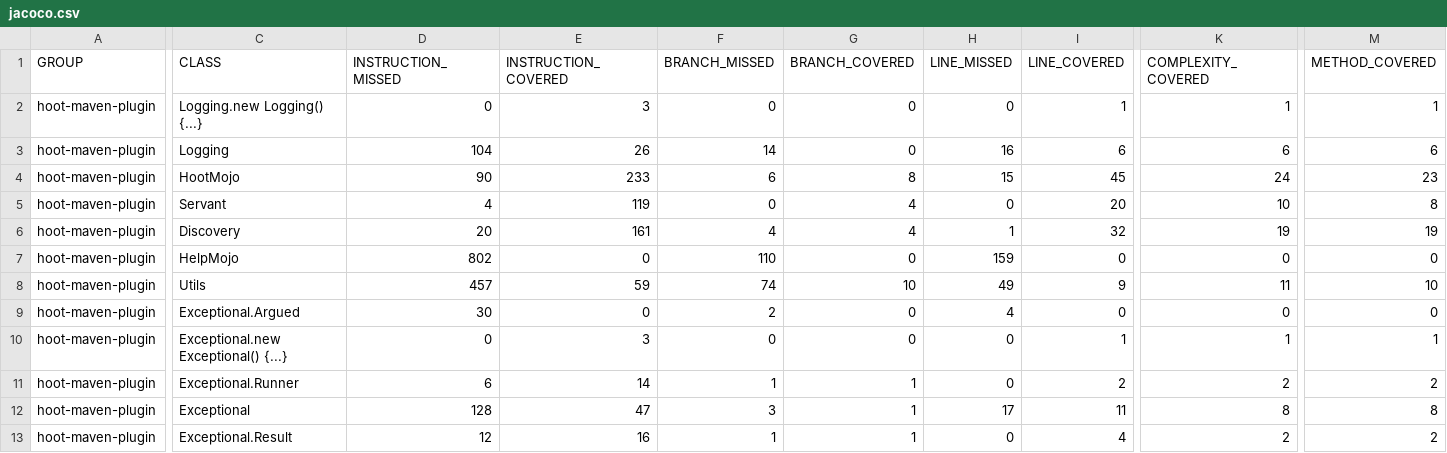
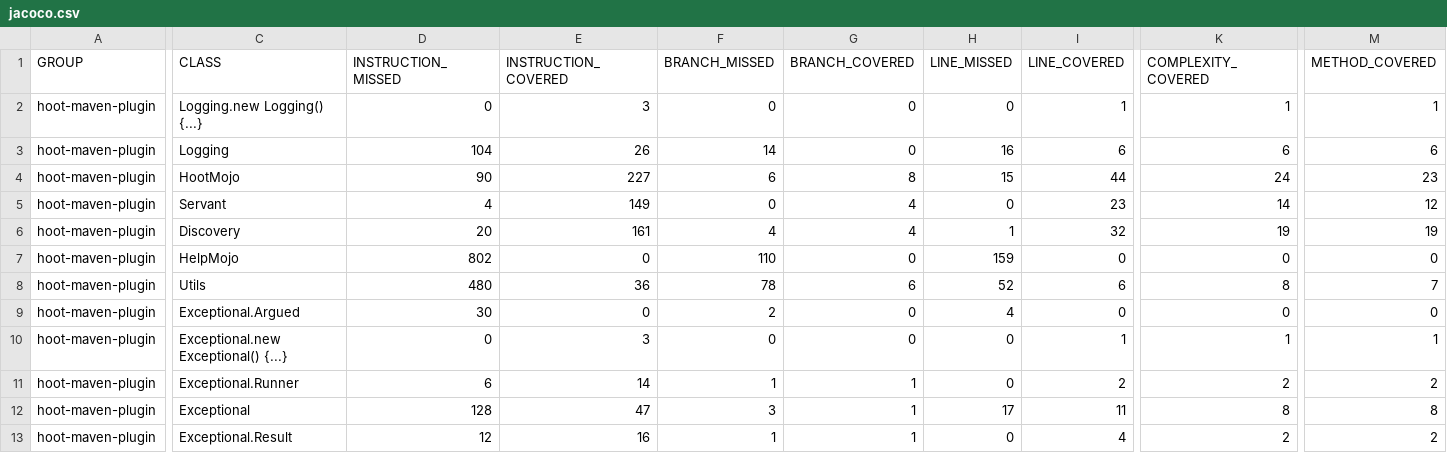
Before and after one commit to nikboyd/hoot-smalltalk, a CSV file: docs/hoot-maven-plugin/jacoco.csv, drawn as a sheet; only a part is shown, gaps mark what is left out; the diff covers the shown part only; the diff names each change by its address in the sheet, - before the commit and + after, or states it on an @@ line.

```diff
--- a/docs/hoot-maven-plugin/jacoco.csv
+++ b/docs/hoot-maven-plugin/jacoco.csv
-E4 (INSTRUCTION_COVERED): 233
+E4 (INSTRUCTION_COVERED): 227
-I4 (LINE_COVERED): 45
+I4 (LINE_COVERED): 44
-E5 (INSTRUCTION_COVERED): 119
+E5 (INSTRUCTION_COVERED): 149
-I5 (LINE_COVERED): 20
+I5 (LINE_COVERED): 23
-K5 (COMPLEXITY_COVERED): 10
+K5 (COMPLEXITY_COVERED): 14
-M5 (METHOD_COVERED): 8
+M5 (METHOD_COVERED): 12
-D8 (INSTRUCTION_MISSED): 457
+D8 (INSTRUCTION_MISSED): 480
-E8 (INSTRUCTION_COVERED): 59
+E8 (INSTRUCTION_COVERED): 36
-F8 (BRANCH_MISSED): 74
+F8 (BRANCH_MISSED): 78
-G8 (BRANCH_COVERED): 10
+G8 (BRANCH_COVERED): 6
-H8 (LINE_MISSED): 49
+H8 (LINE_MISSED): 52
-I8 (LINE_COVERED): 9
+I8 (LINE_COVERED): 6
-K8 (COMPLEXITY_COVERED): 11
+K8 (COMPLEXITY_COVERED): 8
-M8 (METHOD_COVERED): 10
+M8 (METHOD_COVERED): 7
```
Also changed, not shown: 2 edited cells elsewhere in this file, docs/hoot-compiler/jacoco.csv, 24 other files.
